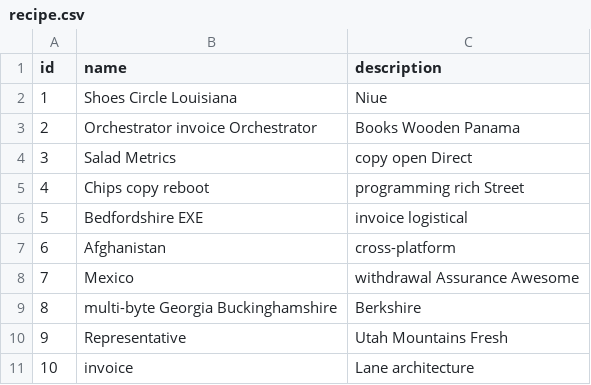
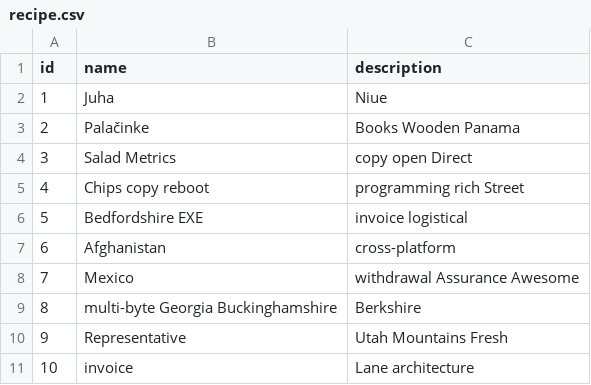
Before and after one commit to McNullty/cookbook, a CSV file: src/main/resources/config/liquibase/fake-data/recipe.csv, drawn as a sheet.

Commit message:
Promjene

```diff
--- a/src/main/resources/config/liquibase/fake-data/recipe.csv
+++ b/src/main/resources/config/liquibase/fake-data/recipe.csv
@@ -1,4 +1,4 @@
 id;name;description
-1;Shoes Circle Louisiana;Niue
-2;Orchestrator invoice Orchestrator;Books Wooden Panama
+1;Juha;Niue
+2;Palačinke;Books Wooden Panama
 3;Salad Metrics;copy open Direct
```
